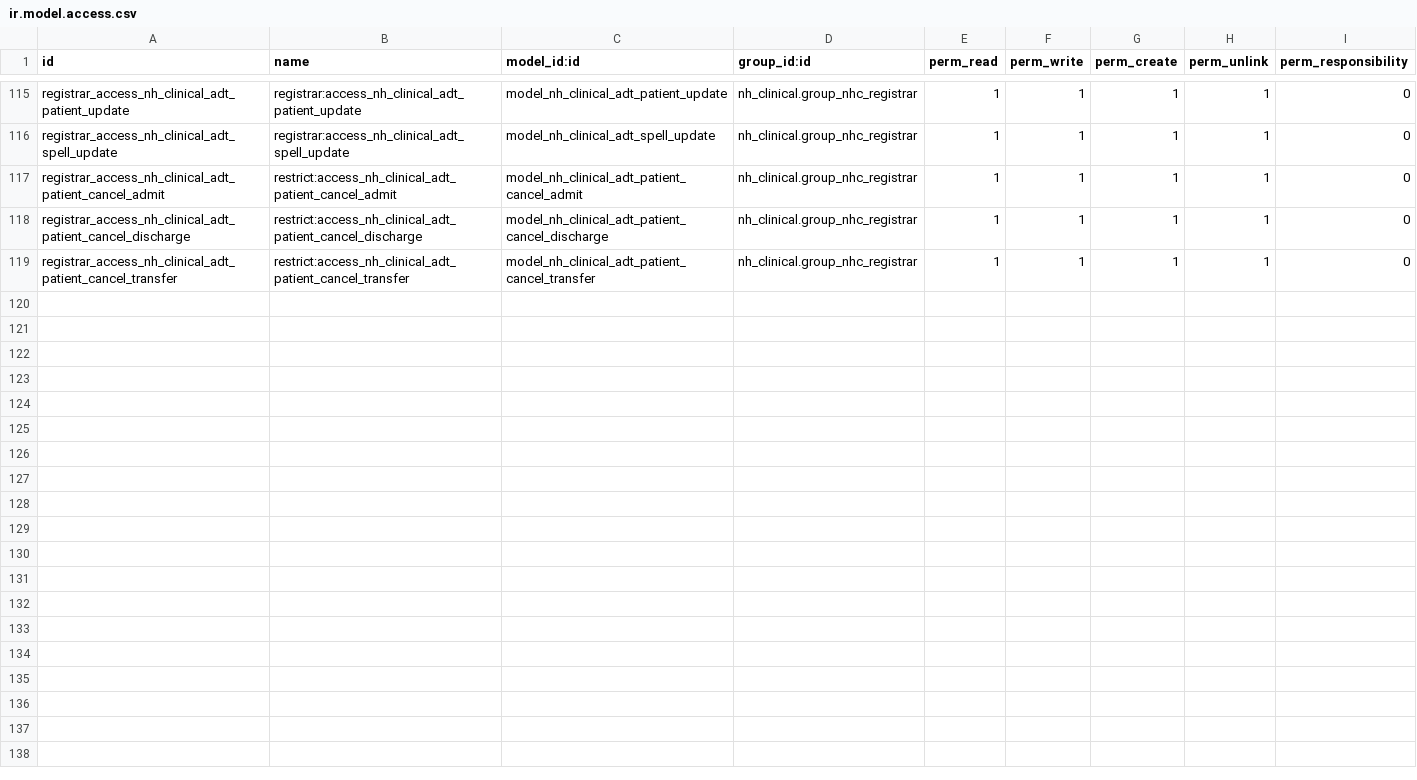
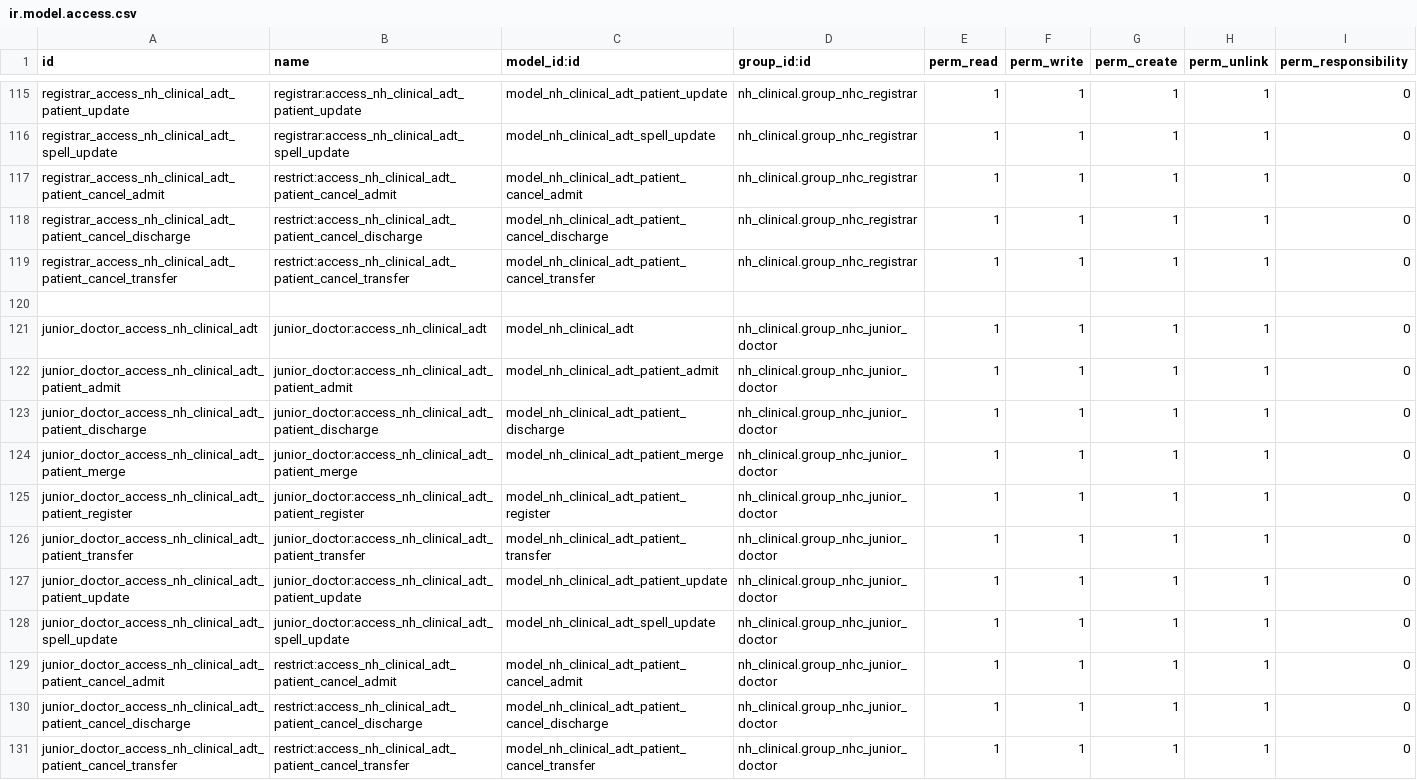
Before and after one commit to openeobs/nhclinical, a CSV file: nh_clinical/security/adt/ir.model.access.csv, drawn as a sheet; only a part is shown, gaps mark what is left out; the diff names each change by its address in the sheet, - before the commit and + after, or states it on an @@ line.

```diff
--- a/nh_clinical/security/adt/ir.model.access.csv
+++ b/nh_clinical/security/adt/ir.model.access.csv
+row 120: (empty)
+row 121: junior_doctor_access_nh_clinical_adt | junior_doctor:access_nh_clinical_adt | model_nh_clinical_adt | nh_clinical.group_nhc_junior_doctor | 1 | 1 | 1 | 1 | 0
+row 122: junior_doctor_access_nh_clinical_adt_patient_admit | junior_doctor:access_nh_clinical_adt_patient_admit | model_nh_clinical_adt_patient_admit | nh_clinical.group_nhc_junior_doctor | 1 | 1 | 1 | 1 | 0
+row 123: junior_doctor_access_nh_clinical_adt_patient_discharge | junior_doctor:access_nh_clinical_adt_patient_discharge | model_nh_clinical_adt_patient_discharge | nh_clinical.group_nhc_junior_doctor | 1 | 1 | 1 | 1 | 0
+row 124: junior_doctor_access_nh_clinical_adt_patient_merge | junior_doctor:access_nh_clinical_adt_patient_merge | model_nh_clinical_adt_patient_merge | nh_clinical.group_nhc_junior_doctor | 1 | 1 | 1 | 1 | 0
+row 125: junior_doctor_access_nh_clinical_adt_patient_register | junior_doctor:access_nh_clinical_adt_patient_register | model_nh_clinical_adt_patient_register | nh_clinical.group_nhc_junior_doctor | 1 | 1 | 1 | 1 | 0
+row 126: junior_doctor_access_nh_clinical_adt_patient_transfer | junior_doctor:access_nh_clinical_adt_patient_transfer | model_nh_clinical_adt_patient_transfer | nh_clinical.group_nhc_junior_doctor | 1 | 1 | 1 | 1 | 0
+row 127: junior_doctor_access_nh_clinical_adt_patient_update | junior_doctor:access_nh_clinical_adt_patient_update | model_nh_clinical_adt_patient_update | nh_clinical.group_nhc_junior_doctor | 1 | 1 | 1 | 1 | 0
+row 128: junior_doctor_access_nh_clinical_adt_spell_update | junior_doctor:access_nh_clinical_adt_spell_update | model_nh_clinical_adt_spell_update | nh_clinical.group_nhc_junior_doctor | 1 | 1 | 1 | 1 | 0
+row 129: junior_doctor_access_nh_clinical_adt_patient_cancel_admit | restrict:access_nh_clinical_adt_patient_cancel_admit | model_nh_clinical_adt_patient_cancel_admit | nh_clinical.group_nhc_junior_doctor | 1 | 1 | 1 | 1 | 0
+row 130: junior_doctor_access_nh_clinical_adt_patient_cancel_discharge | restrict:access_nh_clinical_adt_patient_cancel_discharge | model_nh_clinical_adt_patient_cancel_discharge | nh_clinical.group_nhc_junior_doctor | 1 | 1 | 1 | 1 | 0
+row 131: junior_doctor_access_nh_clinical_adt_patient_cancel_transfer | restrict:access_nh_clinical_adt_patient_cancel_transfer | model_nh_clinical_adt_patient_cancel_transfer | nh_clinical.group_nhc_junior_doctor | 1 | 1 | 1 | 1 | 0
```
